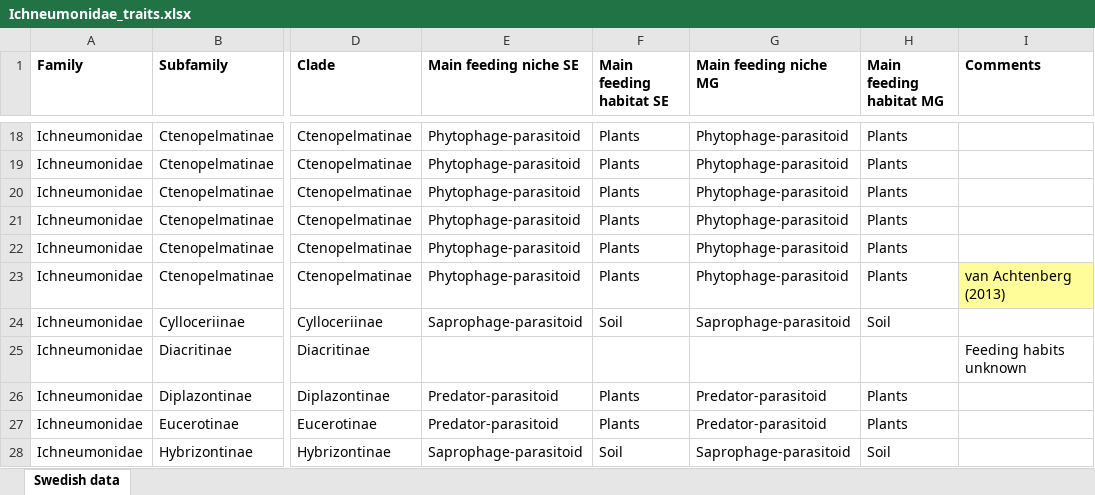
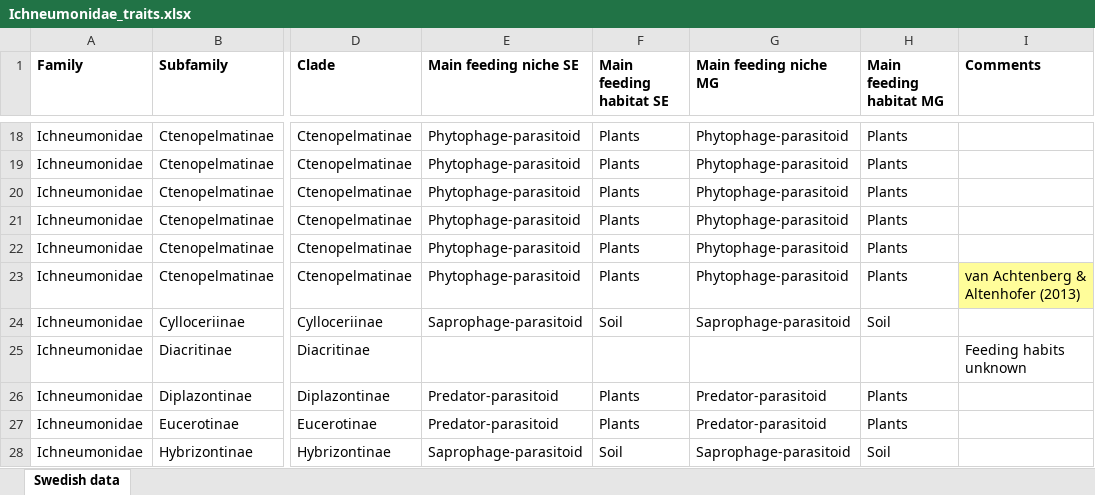
Before and after one commit to insect-biome-atlas/paper-mg-insects, an Excel workbook: source_data/Ichneumonidae_traits.xlsx, sheet Swedish data, drawn as a sheet; only a part is shown, gaps mark what is left out; values as stored, in another font and other column widths than the file's, no borders; the diff names each change by its address in the sheet, - before the commit and + after, or states it on an @@ line.

Commit message:
Corrected one wqreference for ichneumonid traits

```diff
--- a/source_data/Ichneumonidae_traits.xlsx (sheet Swedish data)
+++ b/source_data/Ichneumonidae_traits.xlsx (sheet Swedish data)
-I23 (Comments): van Achtenberg (2013)
+I23 (Comments): van Achtenberg & Altenhofer (2013)
```
